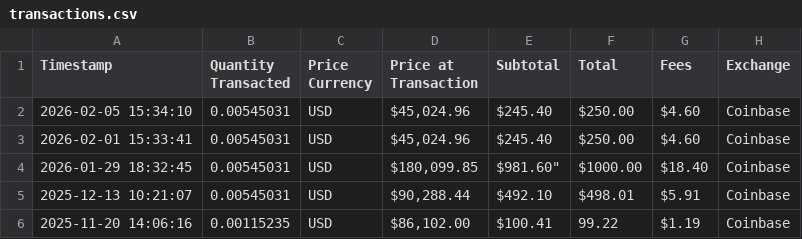
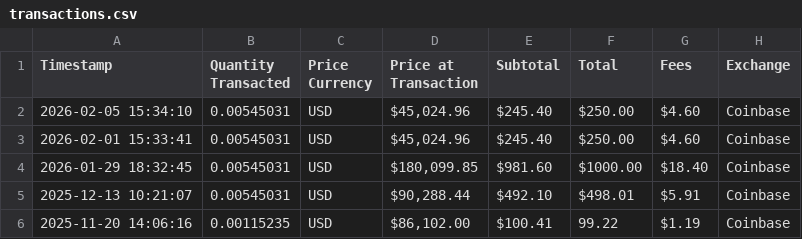
Before and after one commit to mjamiv/btc_tracker, a CSV file: transactions.csv, drawn as a sheet; only a part is shown.

```diff
--- a/transactions.csv
+++ b/transactions.csv
@@ -3,3 +3,3 @@ Timestamp,Quantity Transacted,Price Currency,Price at Transaction,Subtotal,Total
 2026-02-01 15:33:41,0.00545031,USD,"$45,024.96","$245.40","$250.00","$4.60",Coinbase
-2026-01-29 18:32:45,0.00545031,USD,"$180,099.85",$981.60","$1000.00","$18.40",Coinbase
+2026-01-29 18:32:45,0.00545031,USD,"$180,099.85","$981.60","$1000.00","$18.40",Coinbase
 2025-12-13 10:21:07,0.00545031,USD,"$90,288.44","$492.10","$498.01","$5.91",Coinbase
```
